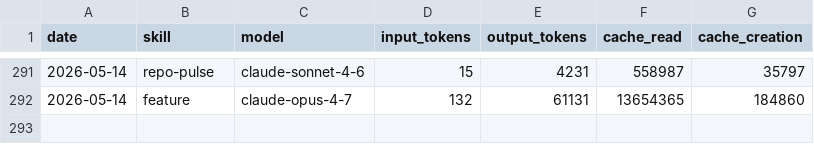
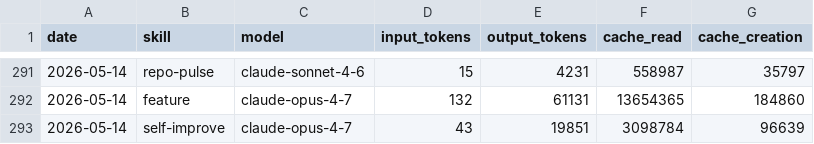
Before and after one commit to aaronjmars/aeon-agent, a CSV file: memory/token-usage.csv, drawn as a sheet; only a part is shown, gaps mark what is left out.

```diff
--- a/memory/token-usage.csv
+++ b/memory/token-usage.csv
@@ -292 +292,2 @@ date,skill,model,input_tokens,output_tokens,cache_read,cache_creation
 2026-05-14,feature,claude-opus-4-7,132,61131,13654365,184860
+2026-05-14,self-improve,claude-opus-4-7,43,19851,3098784,96639
```
Also changed, not shown: 7 other files.
